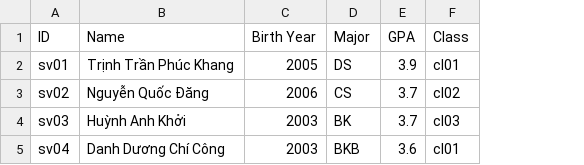
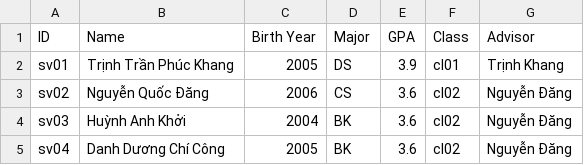
Before and after one commit to phuckhangtrinhtran/Vibe-Coding, a CSV file: backend/students_export.csv, drawn as a sheet; the diff names each change by its address in the sheet, - before the commit and + after, or states it on an @@ line.

```diff
--- a/backend/students_export.csv
+++ b/backend/students_export.csv
+column G (Advisor), rows 2-5: Trịnh Khang | Nguyễn Đăng | Nguyễn Đăng | Nguyễn Đăng
-E3:E4 (GPA): 3.7
+E3:E4 (GPA): 3.6
-C4 (Birth Year): 2003
+C4 (Birth Year): 2004
-F4 (Class): cl03
+F4 (Class): cl02
-C5 (Birth Year): 2003
+C5 (Birth Year): 2005
-D5 (Major): BKB
+D5 (Major): BK
-F5 (Class): cl01
+F5 (Class): cl02
```
Also changed, not shown: 9 other files.
